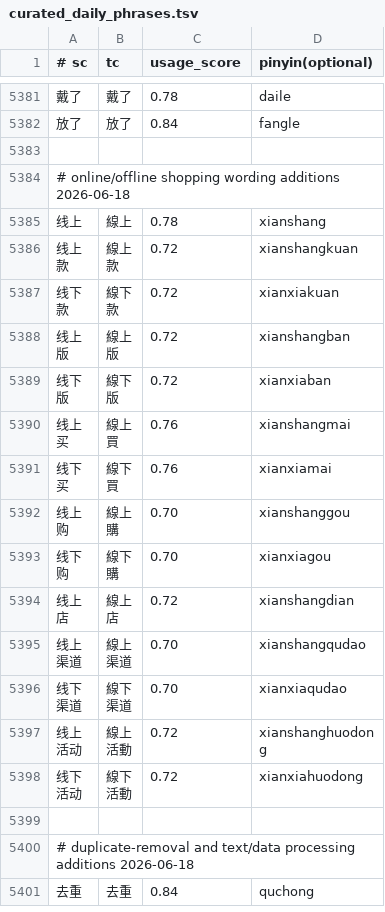
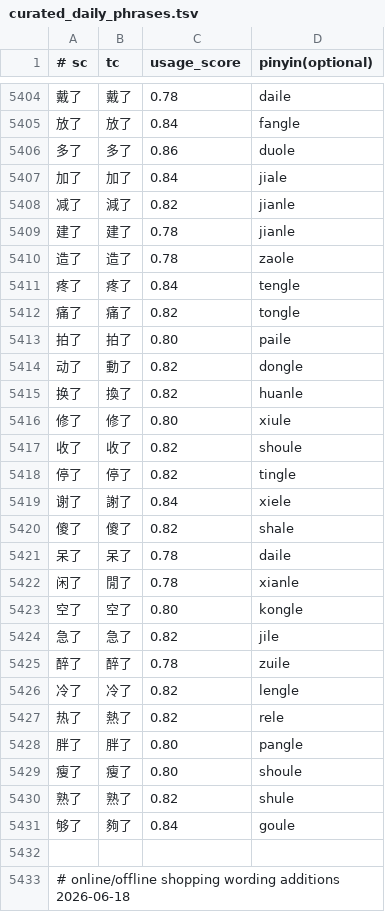
Before and after one commit to shenmin/cassotis-lexicon, a TSV file: manifests/curated_daily_phrases.tsv, drawn as a sheet; only a part is shown, gaps mark what is left out; the shorter side is filled out with more unchanged rows; the diff covers the shown part only.

Commit message:
Add common aspect daily phrases

```diff
--- a/manifests/curated_daily_phrases.tsv
+++ b/manifests/curated_daily_phrases.tsv
@@ -5382,2 +5405,28 @@
 放了	放了	0.84	fangle
+多了	多了	0.86	duole
+加了	加了	0.84	jiale
+减了	減了	0.82	jianle
+建了	建了	0.78	jianle
+造了	造了	0.78	zaole
+疼了	疼了	0.84	tengle
+痛了	痛了	0.82	tongle
+拍了	拍了	0.80	paile
+动了	動了	0.82	dongle
+换了	換了	0.82	huanle
+修了	修了	0.80	xiule
+收了	收了	0.82	shoule
+停了	停了	0.82	tingle
+谢了	謝了	0.84	xiele
+傻了	傻了	0.82	shale
+呆了	呆了	0.78	daile
+闲了	閒了	0.78	xianle
+空了	空了	0.80	kongle
+急了	急了	0.82	jile
+醉了	醉了	0.78	zuile
+冷了	冷了	0.82	lengle
+热了	熱了	0.82	rele
+胖了	胖了	0.80	pangle
+瘦了	瘦了	0.80	shoule
+熟了	熟了	0.82	shule
+够了	夠了	0.84	goule
 
```
Also changed, not shown: 23 added rows elsewhere in this file, manifests/curated_daily_supplement_phrases.tsv, 10 other files.
